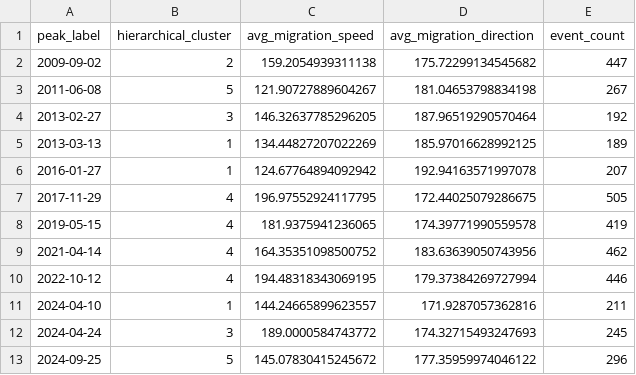
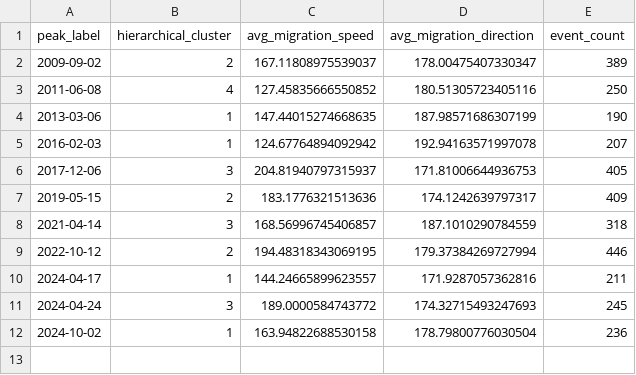
Before and after one commit to MaleenKidiwela/CascadiaDVV, a CSV file: src/clustering_results/hierarchical_clustering_results.csv, drawn as a sheet.

```diff
--- a/src/clustering_results/hierarchical_clustering_results.csv
+++ b/src/clustering_results/hierarchical_clustering_results.csv
@@ -1,13 +1,12 @@
 peak_label,hierarchical_cluster,avg_migration_speed,avg_migration_direction,event_count
-2009-09-02,2,159.2054939311138,175.72299134545682,447
-2011-06-08,5,121.90727889604267,181.04653798834198,267
-2013-02-27,3,146.32637785296205,187.96519290570464,192
-2013-03-13,1,134.44827207022269,185.97016628992125,189
-2016-01-27,1,124.67764894092942,192.94163571997078,207
-2017-11-29,4,196.97552924117795,172.44025079286675,505
-2019-05-15,4,181.9375941236065,174.39771990559578,419
-2021-04-14,4,164.35351098500752,183.63639050743956,462
-2022-10-12,4,194.48318343069195,179.37384269727994,446
-2024-04-10,1,144.24665899623557,171.9287057362816,211
+2009-09-02,2,167.11808975539037,178.00475407330347,389
+2011-06-08,4,127.45835666550852,180.51305723405116,250
+2013-03-06,1,147.44015274668635,187.98571686307199,190
+2016-02-03,1,124.67764894092942,192.94163571997078,207
+2017-12-06,3,204.81940797315937,171.81006644936753,405
+2019-05-15,2,183.1776321513636,174.1242639797317,409
+2021-04-14,3,168.56996745406857,187.1010290784559,318
+2022-10-12,2,194.48318343069195,179.37384269727994,446
+2024-04-17,1,144.24665899623557,171.9287057362816,211
 2024-04-24,3,189.0000584743772,174.32715493247693,245
-2024-09-25,5,145.07830415245672,177.35959974046122,296
+2024-10-02,1,163.94822688530158,178.79800776030504,236
```
Also changed, not shown: src/clustering_results/hierarchical_cluster_statistics.csv, src/peak_migration_summary.csv, 43 other files.
